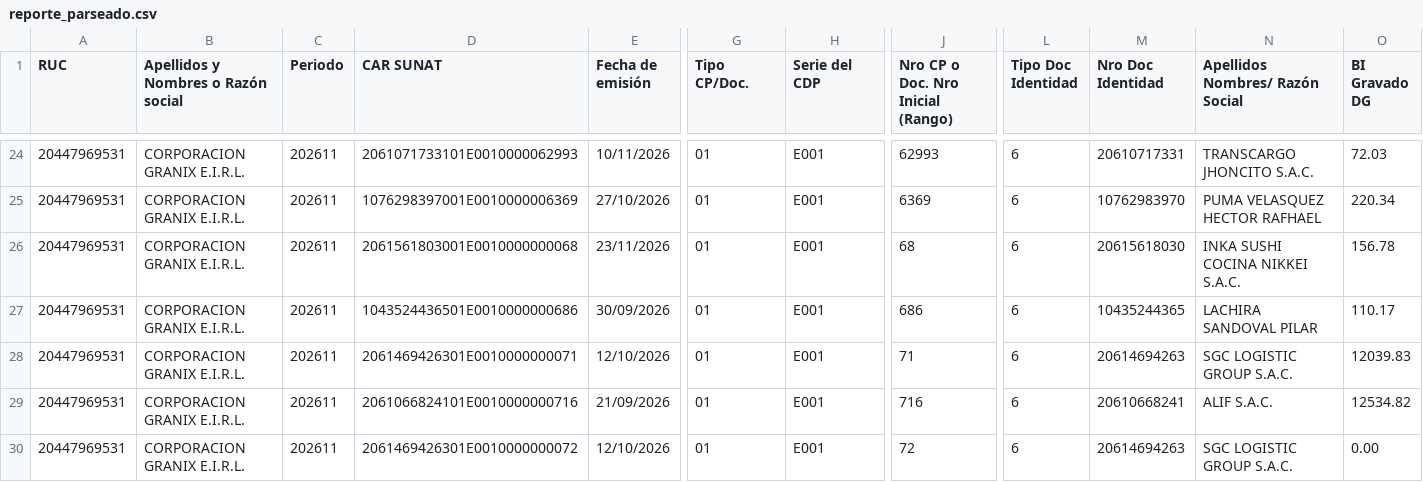
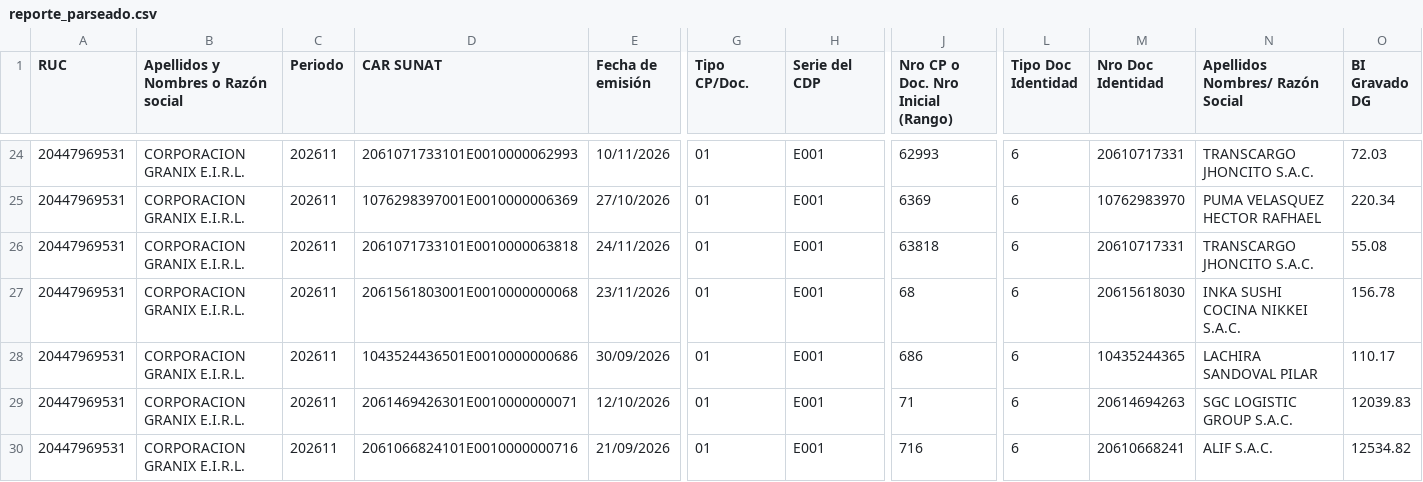
Before and after one commit to Aquivan/Claude, a CSV file: sire/20447969531/historico/202611/reporte_parseado.csv, drawn as a sheet; only a part is shown, gaps mark what is left out; the shorter side is filled out with more unchanged rows; rows hold the shown columns only; the diff names each change by its address in the sheet, - before the commit and + after, or states it on an @@ line.

```diff
--- a/sire/20447969531/historico/202611/reporte_parseado.csv
+++ b/sire/20447969531/historico/202611/reporte_parseado.csv
+row 26: 20447969531 | CORPORACION GRANIX E.I.R.L. | 202611 | 2061071733101E0010000063818 | 24/11/2026 | 01 | E001 | 63818 | 6 | 20610717331 | TRANSCARGO JHONCITO S.A.C. | 55.08
```
Also changed, not shown: sire/20447969531/historico/202611/compras_propuesta.csv, 1 other file.
